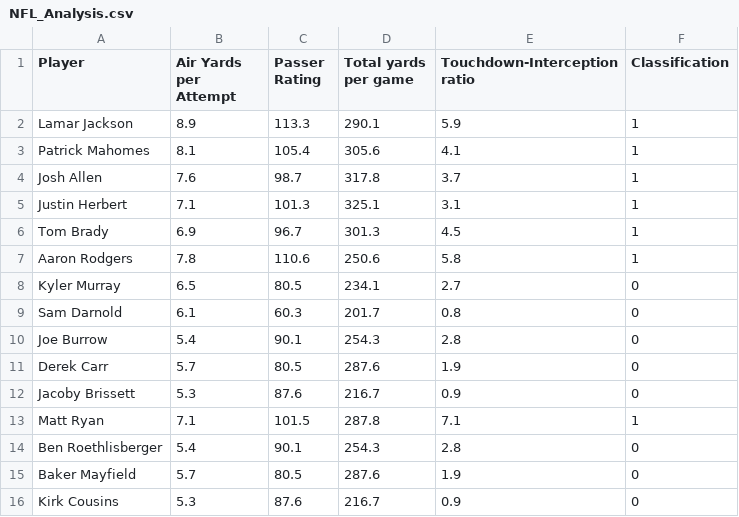
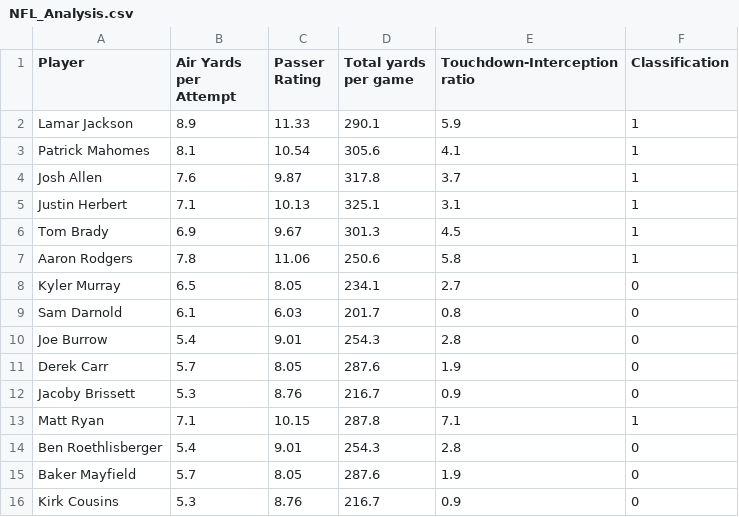
Before and after one commit to Rohan-s18/Artificial_Intelligence, a CSV file: Iris classification/NFL_Analysis.csv, drawn as a sheet.

```diff
--- a/Iris classification/NFL_Analysis.csv
+++ b/Iris classification/NFL_Analysis.csv
@@ -1,16 +1,16 @@
 Player,Air Yards per Attempt,Passer Rating,Total yards per game,Touchdown-Interception ratio,Classification
-Lamar Jackson,8.9,113.3,290.1,5.9,1
-Patrick Mahomes,8.1,105.4,305.6,4.1,1
-Josh Allen,7.6,98.7,317.8,3.7,1
-Justin Herbert,7.1,101.3,325.1,3.1,1
-Tom Brady,6.9,96.7,301.3,4.5,1
-Aaron Rodgers,7.8,110.6,250.6,5.8,1
-Kyler Murray,6.5,80.5,234.1,2.7,0
-Sam Darnold,6.1,60.3,201.7,0.8,0
-Joe Burrow,5.4,90.1,254.3,2.8,0
-Derek Carr,5.7,80.5,287.6,1.9,0
-Jacoby Brissett,5.3,87.6,216.7,0.9,0
-Matt Ryan,7.1,101.5,287.8,7.1,1
-Ben Roethlisberger,5.4,90.1,254.3,2.8,0
-Baker Mayfield,5.7,80.5,287.6,1.9,0
-Kirk Cousins,5.3,87.6,216.7,0.9,0
+Lamar Jackson,8.9,11.33,290.1,5.9,1
+Patrick Mahomes,8.1,10.54,305.6,4.1,1
+Josh Allen,7.6,9.87,317.8,3.7,1
+Justin Herbert,7.1,10.13,325.1,3.1,1
+Tom Brady,6.9,9.67,301.3,4.5,1
+Aaron Rodgers,7.8,11.06,250.6,5.8,1
+Kyler Murray,6.5,8.05,234.1,2.7,0
+Sam Darnold,6.1,6.03,201.7,0.8,0
+Joe Burrow,5.4,9.01,254.3,2.8,0
+Derek Carr,5.7,8.05,287.6,1.9,0
+Jacoby Brissett,5.3,8.76,216.7,0.9,0
+Matt Ryan,7.1,10.15,287.8,7.1,1
+Ben Roethlisberger,5.4,9.01,254.3,2.8,0
+Baker Mayfield,5.7,8.05,287.6,1.9,0
+Kirk Cousins,5.3,8.76,216.7,0.9,0
```
Also changed, not shown: 1 other file.
